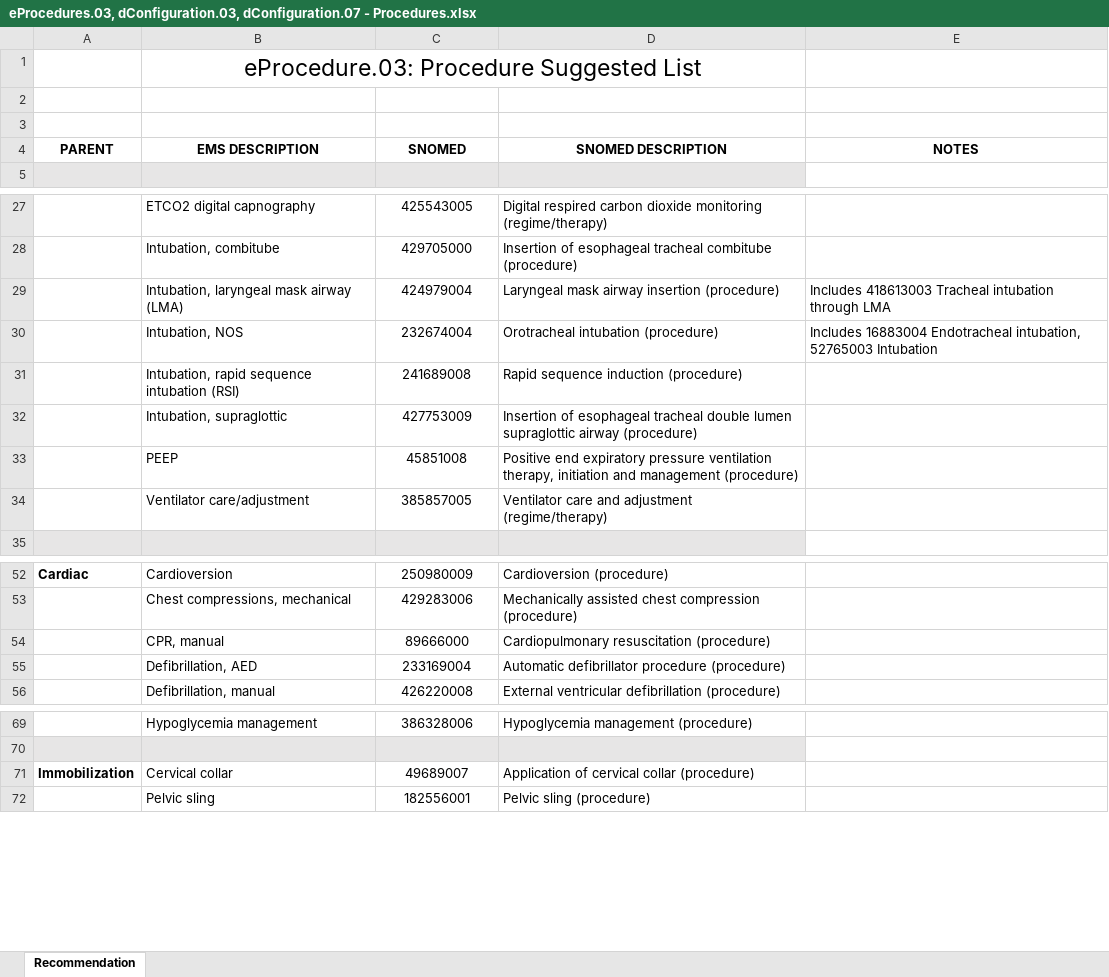
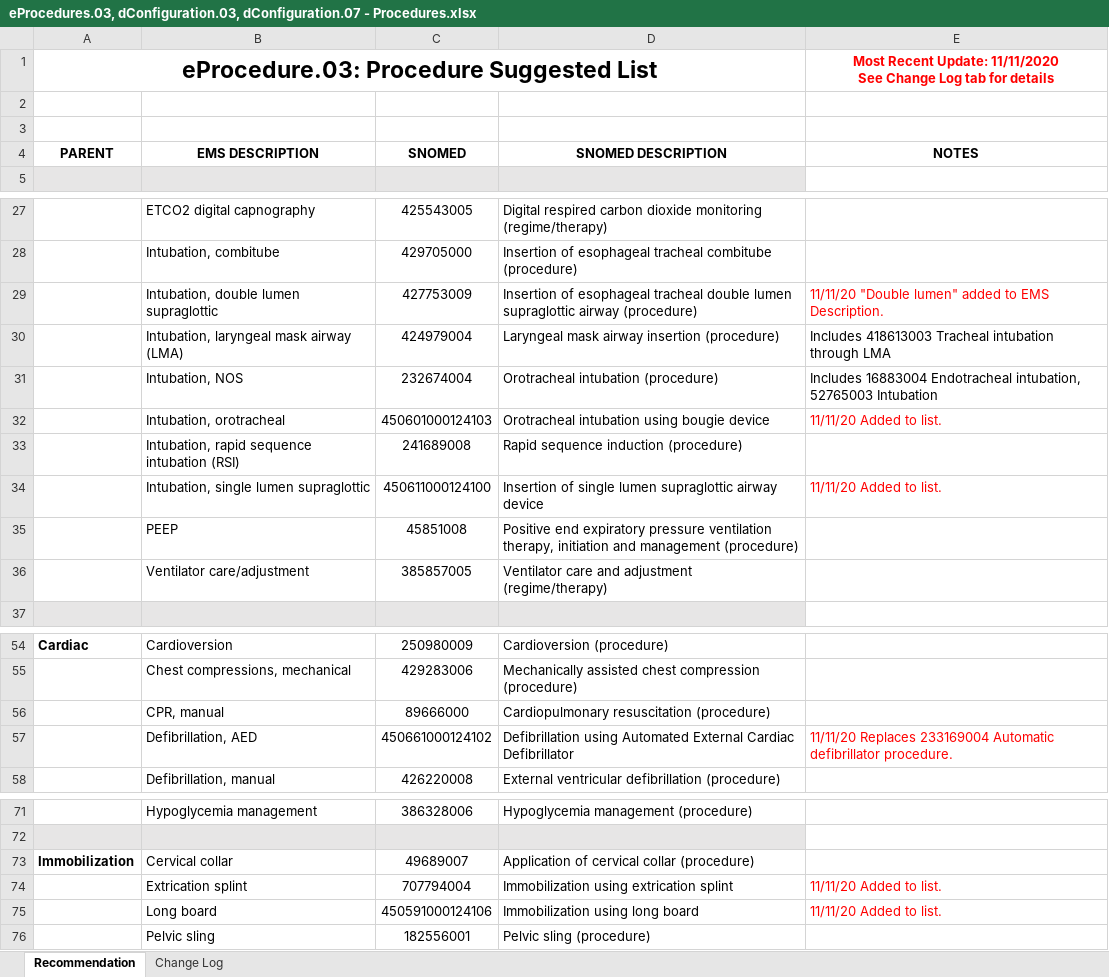
Before and after one commit to peakresponse/nemsis_public, an Excel workbook: SuggestedLists/eProcedures.03, dConfiguration.03, dConfiguration.07 - Procedures.xlsx, sheet Recommendation, drawn as a sheet; only a part is shown, gaps mark what is left out; values as stored, in another font and other column widths than the file's, no borders; conditional formats not drawn; removed rows and columns are numbered as before the commit, all else as after; ↵ is a line break in a cell; the diff names each change by its address in the sheet, - before the commit and + after, or states it on an @@ line.

```diff
--- a/SuggestedLists/eProcedures.03, dConfiguration.03, dConfiguration.07 - Procedures.xlsx (sheet Recommendation)
+++ b/SuggestedLists/eProcedures.03, dConfiguration.03, dConfiguration.07 - Procedures.xlsx (sheet Recommendation)
+sheet tab: Change Log
-row 1:  | eProcedure.03: Procedure Suggested List
+row 1: eProcedure.03: Procedure Suggested List |  |  |  | Most Recent Update: 11/11/2020 ↵ See Change Log tab for details
+row 29:  | Intubation, double lumen supraglottic | 427753009 | Insertion of esophageal tracheal double lumen supraglottic airway (procedure) | 11/11/20 "Double lumen" added to EMS Description.
+row 32:  | Intubation, orotracheal | 450601000124103 | Orotracheal intubation using bougie device | 11/11/20 Added to list.
-row 32:  | Intubation, supraglottic | 427753009 | Insertion of esophageal tracheal double lumen supraglottic airway (procedure)
+row 34:  | Intubation, single lumen supraglottic | 450611000124100 | Insertion of single lumen supraglottic airway device | 11/11/20 Added to list.
-C57 (SNOMED): 233169004
+C57 (SNOMED): 450661000124102
-D57 (SNOMED DESCRIPTION): Automatic defibrillator procedure (procedure)
+D57 (SNOMED DESCRIPTION): Defibrillation using Automated External Cardiac Defibrillator
-E57 (NOTES): (empty)
+E57 (NOTES): 11/11/20 Replaces 233169004 Automatic defibrillator procedure.
+row 74:  | Extrication splint | 707794004 | Immobilization using extrication splint | 11/11/20 Added to list.
+row 75:  | Long board | 450591000124106 | Immobilization using long board | 11/11/20 Added to list.
```
Also changed, not shown: SuggestedLists/eMedications.03, dConfiguration.04, and dConfiguration.09 - Medications.xlsx, SuggestedLists/eSituation.11 and eSituation.12 - Provider Impression.xlsx.
